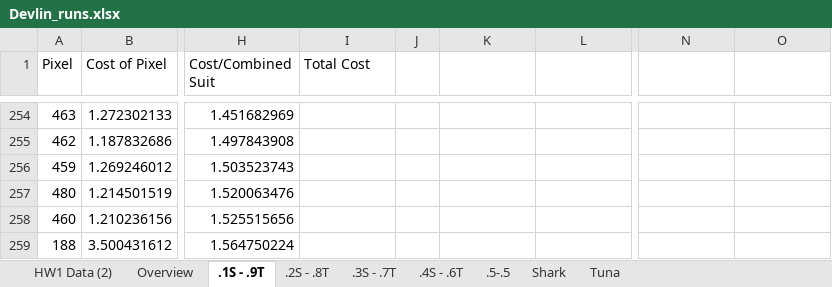
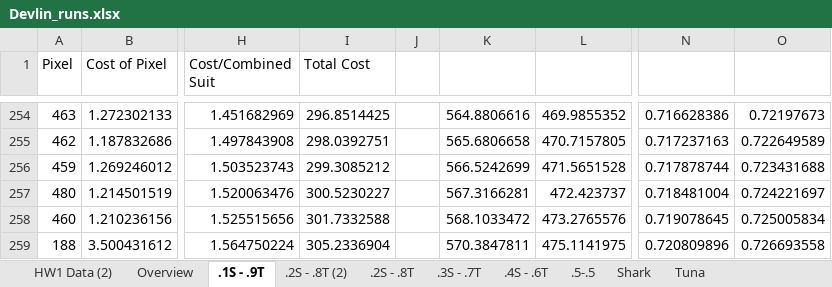
Before and after one commit to gorchels/ESM204Assn1, an Excel workbook: Devlin_runs.xlsx, sheet .1S - .9T, drawn as a sheet; only a part is shown, gaps mark what is left out; values as stored, in another font and other column widths than the file's, no borders; charts and pictures not drawn; the diff covers the shown part only; the diff names each change by its address in the sheet, - before the commit and + after, or states it on an @@ line.

```diff
--- a/Devlin_runs.xlsx (sheet .1S - .9T)
+++ b/Devlin_runs.xlsx (sheet .1S - .9T)
+sheet tab: .2S - .8T (2)
-I254 (Total Cost): (empty)
+I254 (Total Cost): 296.8514425
-K254: (empty)
+K254: 564.8806616
-L254: (empty)
+L254: 469.9855352
-N254: (empty)
+N254: 0.716628386
-O254: (empty)
+O254: 0.72197673
-I255 (Total Cost): (empty)
+I255 (Total Cost): 298.0392751
-K255: (empty)
+K255: 565.6806658
-L255: (empty)
+L255: 470.7157805
-N255: (empty)
+N255: 0.717237163
-O255: (empty)
+O255: 0.722649589
-I256 (Total Cost): (empty)
+I256 (Total Cost): 299.3085212
-K256: (empty)
+K256: 566.5242699
-L256: (empty)
+L256: 471.5651528
-N256: (empty)
+N256: 0.717878744
-O256: (empty)
+O256: 0.723431688
-I257 (Total Cost): (empty)
+I257 (Total Cost): 300.5230227
-K257: (empty)
+K257: 567.3166281
-L257: (empty)
+L257: 472.423737
-N257: (empty)
+N257: 0.718481004
-O257: (empty)
+O257: 0.724221697
-I258 (Total Cost): (empty)
+I258 (Total Cost): 301.7332588
-K258: (empty)
+K258: 568.1033472
-L258: (empty)
+L258: 473.2765576
-N258: (empty)
+N258: 0.719078645
-O258: (empty)
+O258: 0.725005834
-I259 (Total Cost): (empty)
+I259 (Total Cost): 305.2336904
-K259: (empty)
+K259: 570.3847811
-L259: (empty)
+L259: 475.1141975
-N259: (empty)
+N259: 0.720809896
-O259: (empty)
+O259: 0.726693558
```
Also changed, not shown: 495 edited cells elsewhere in this sheet, charts or pictures.
